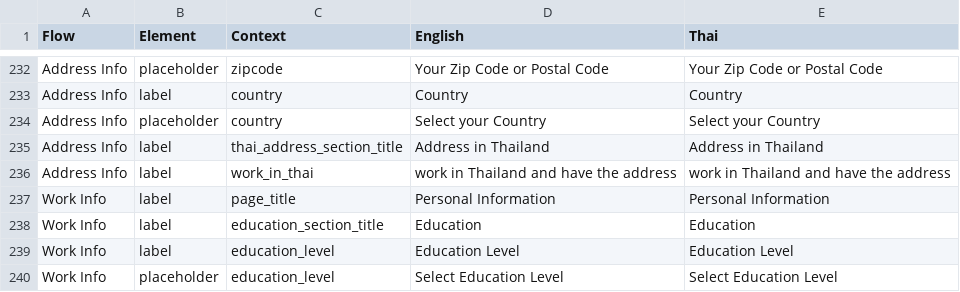
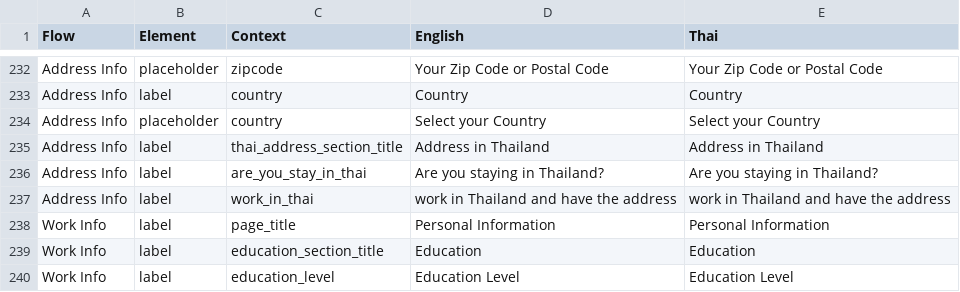
Before and after one commit to oxymnds/ctp-langkey, a CSV file: output/data.csv, drawn as a sheet; only a part is shown, gaps mark what is left out; the shorter side is filled out with more unchanged rows.

```diff
--- a/output/data.csv
+++ b/output/data.csv
@@ -235,2 +235,3 @@ Address Info,placeholder,country,Select your Country,Select your Country
 Address Info,label,thai_address_section_title,Address in Thailand,Address in Thailand
+Address Info,label,are_you_stay_in_thai,Are you staying in Thailand?,Are you staying in Thailand?
 Address Info,label,work_in_thai,work in Thailand and have the address,work in Thailand and have the address
```
Also changed, not shown: 3 other files.
